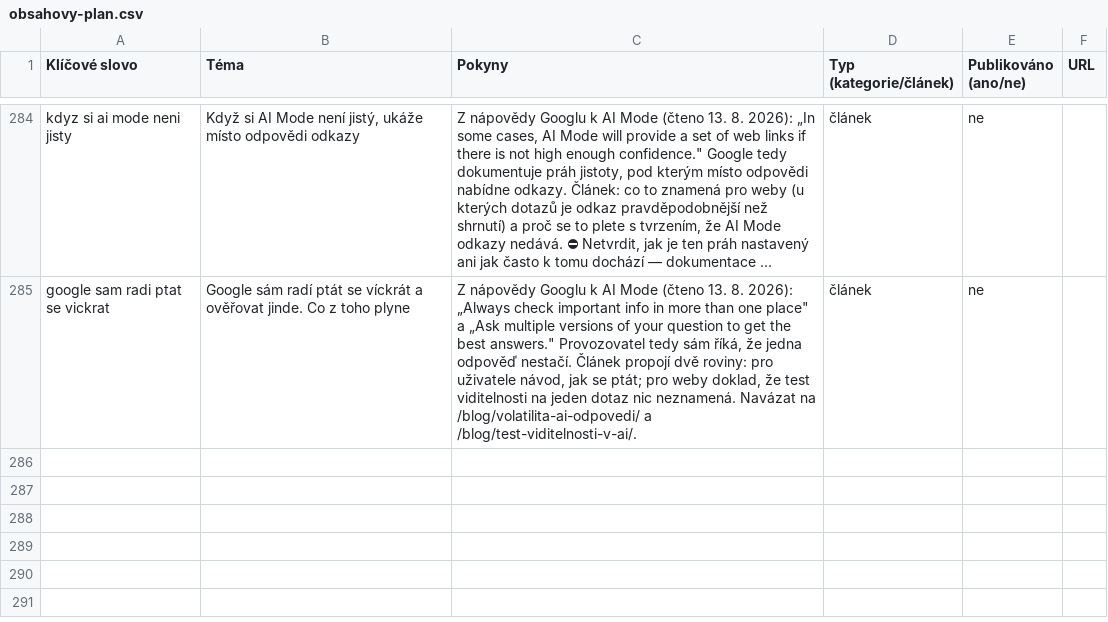
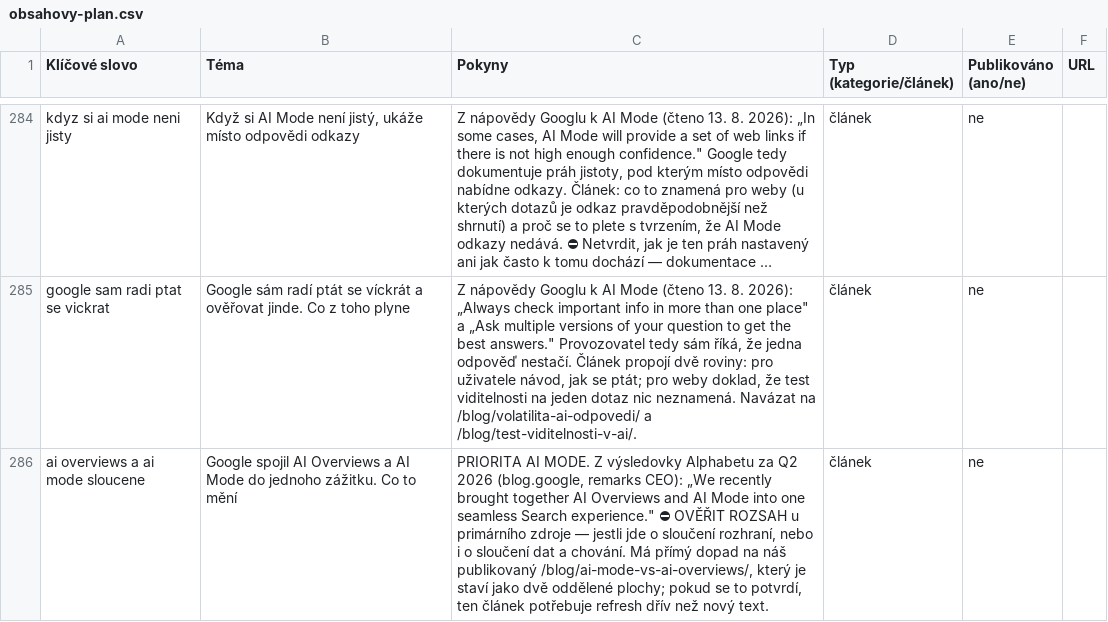
Before and after one commit to ultron-sniperdesign/aiseo-optimalizace, a CSV file: blogger/obsahovy-plan.csv, drawn as a sheet; only a part is shown, gaps mark what is left out; long unchanged cells end in …; the diff covers the shown part only; the diff names each change by its address in the sheet, - before the commit and + after, or states it on an @@ line.

```diff
--- a/blogger/obsahovy-plan.csv
+++ b/blogger/obsahovy-plan.csv
+row 286: ai overviews a ai mode sloucene | Google spojil AI Overviews a AI Mode do jednoho zážitku. Co to mění | PRIORITA AI MODE. Z výsledovky Alphabetu za Q2 2026 (blog.google, remarks CEO): „We recently brought together AI Overviews and AI Mode into one seamless Search experience." ⛔ OVĚŘIT ROZSAH u primárního zdroje — jestli jde o sloučení rozhraní, nebo i o sloučení dat a chování. Má přímý dopad na náš publikovaný /blog/ai-mode-vs-ai-overviews/, který je staví jako dvě oddělené plochy; pokud se to potvrdí, ten článek potřebuje refresh dřív než nový text. | článek | ne
```
Also changed, not shown: 1 added row and 3 edited cells elsewhere in this file, 7 other files.
